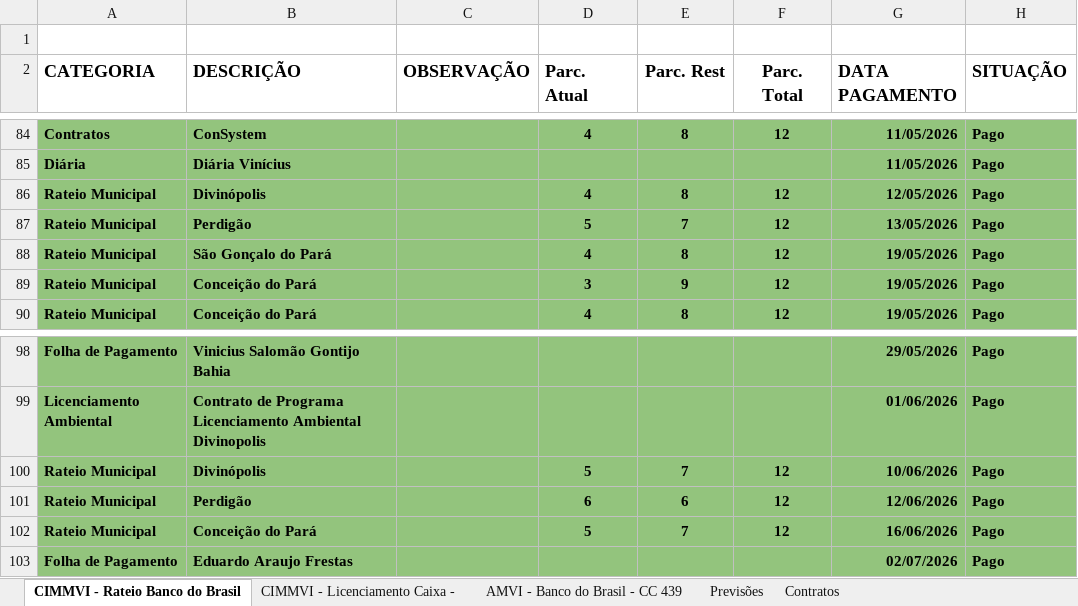
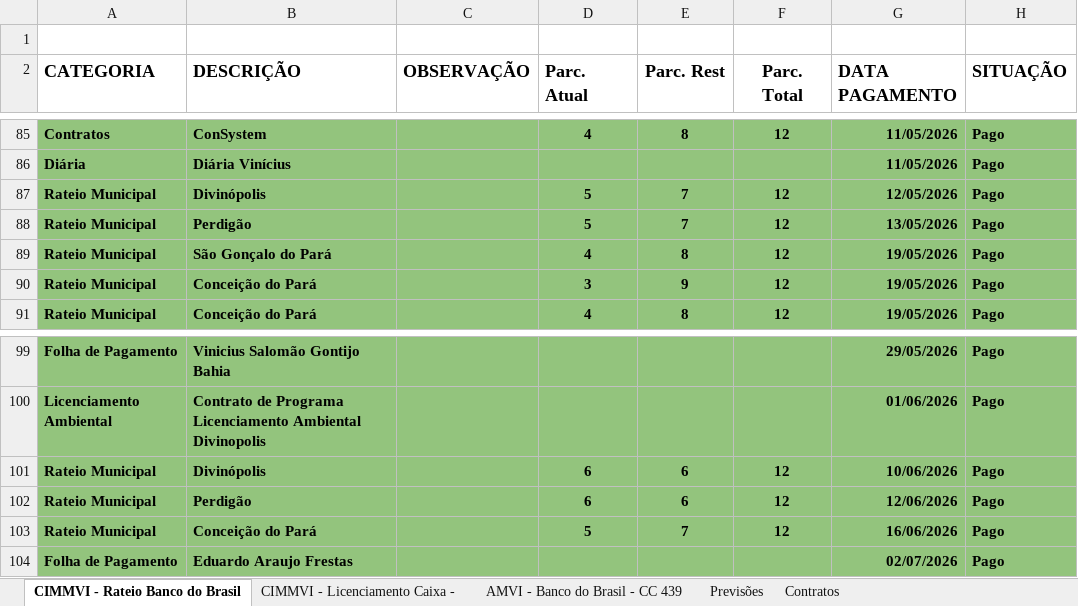
Before and after one commit to rafanduba/dashboard_CIMMVI, an Excel workbook: data/planilha.xlsx, sheet CIMMVI - Rateio Banco do Brasil, drawn as a sheet; only a part is shown, gaps mark what is left out; values as stored, in another font and other column widths than the file's, no borders; charts and pictures and conditional formats and table styles not drawn; addresses are those after the commit; the diff covers the shown part only; the diff names each change by its address in the sheet, - before the commit and + after, or states it on an @@ line.

```diff
--- a/data/planilha.xlsx (sheet CIMMVI - Rateio Banco do Brasil)
+++ b/data/planilha.xlsx (sheet CIMMVI - Rateio Banco do Brasil)
-D87 (Parc. Atual): 4
+D87 (Parc. Atual): 5
-E87 (Parc. Rest): 8
+E87 (Parc. Rest): 7
-D101 (Parc. Atual): 5
+D101 (Parc. Atual): 6
-E101 (Parc. Rest): 7
+E101 (Parc. Rest): 6
```
Also changed, not shown: 1 added row and 10 edited cells elsewhere in this sheet, sheet CIMMVI - Licenciamento Caixa -, sheet AMVI - Banco do Brasil - CC 439, sheet Contratos, formulas that keep their value, 7 other files.
